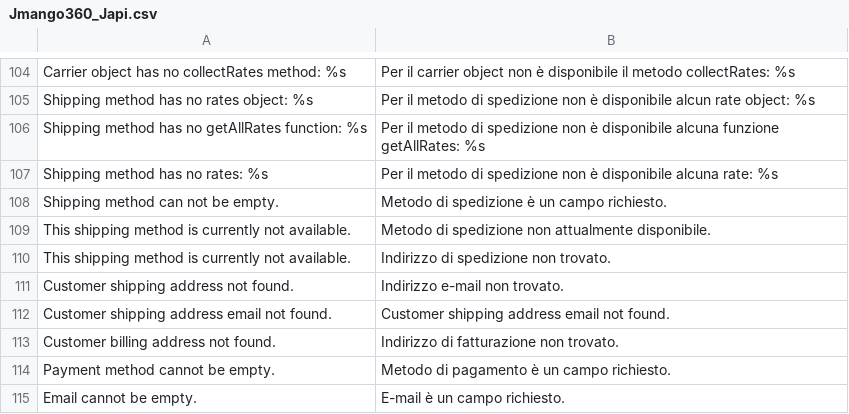
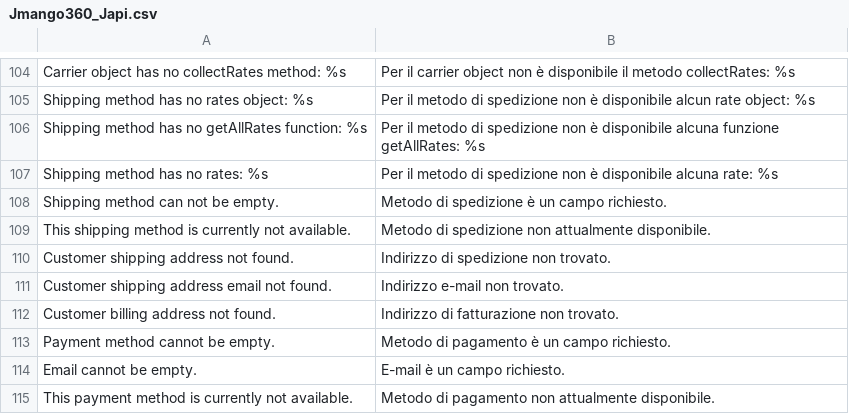
Before and after one commit to OpenMageModuleFostering/jmango360_japi, a CSV file: app/locale/it_IT/Jmango360_Japi.csv, drawn as a sheet; only a part is shown, gaps mark what is left out; the shorter side is filled out with more unchanged rows.

```diff
--- a/app/locale/it_IT/Jmango360_Japi.csv
+++ b/app/locale/it_IT/Jmango360_Japi.csv
@@ -109,5 +109,4 @@
 "This shipping method is currently not available.", "Metodo di spedizione non attualmente disponibile."
-"This shipping method is currently not available.", "Indirizzo di spedizione non trovato."
-"Customer shipping address not found.", "Indirizzo e-mail non trovato."
-"Customer shipping address email not found.", "Customer shipping address email not found."
+"Customer shipping address not found.", "Indirizzo di spedizione non trovato."
+"Customer shipping address email not found.", "Indirizzo e-mail non trovato."
 "Customer billing address not found.", "Indirizzo di fatturazione  non trovato."
```
Also changed, not shown: 15 other files.
